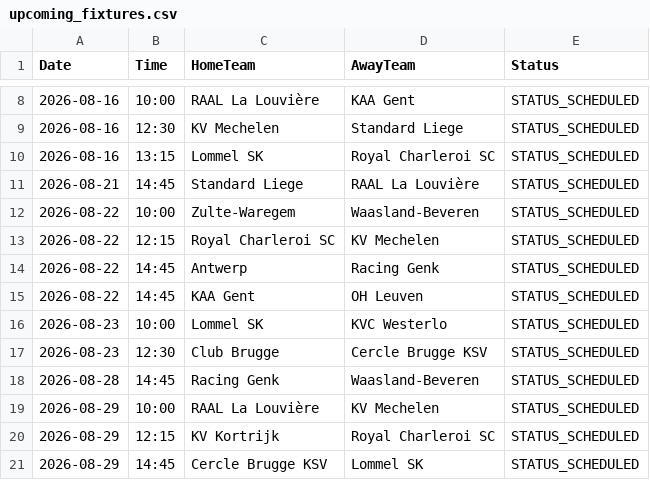
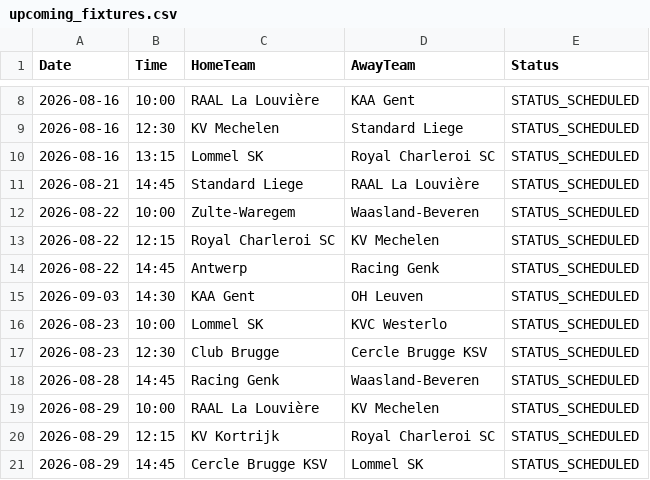
Before and after one commit to gmalbert/belgium-soccer, a CSV file: data_files/upcoming_fixtures.csv, drawn as a sheet; only a part is shown, gaps mark what is left out.

```diff
--- a/data_files/upcoming_fixtures.csv
+++ b/data_files/upcoming_fixtures.csv
@@ -14,3 +14,3 @@ Date,Time,HomeTeam,AwayTeam,Status
 2026-08-22,14:45,Antwerp,Racing Genk,STATUS_SCHEDULED
-2026-08-22,14:45,KAA Gent,OH Leuven,STATUS_SCHEDULED
+2026-09-03,14:30,KAA Gent,OH Leuven,STATUS_SCHEDULED
 2026-08-23,10:00,Lommel SK,KVC Westerlo,STATUS_SCHEDULED
```
Also changed, not shown: data_files/all_teams.csv, data_files/poisson_metrics_history.csv, 9 other files.
